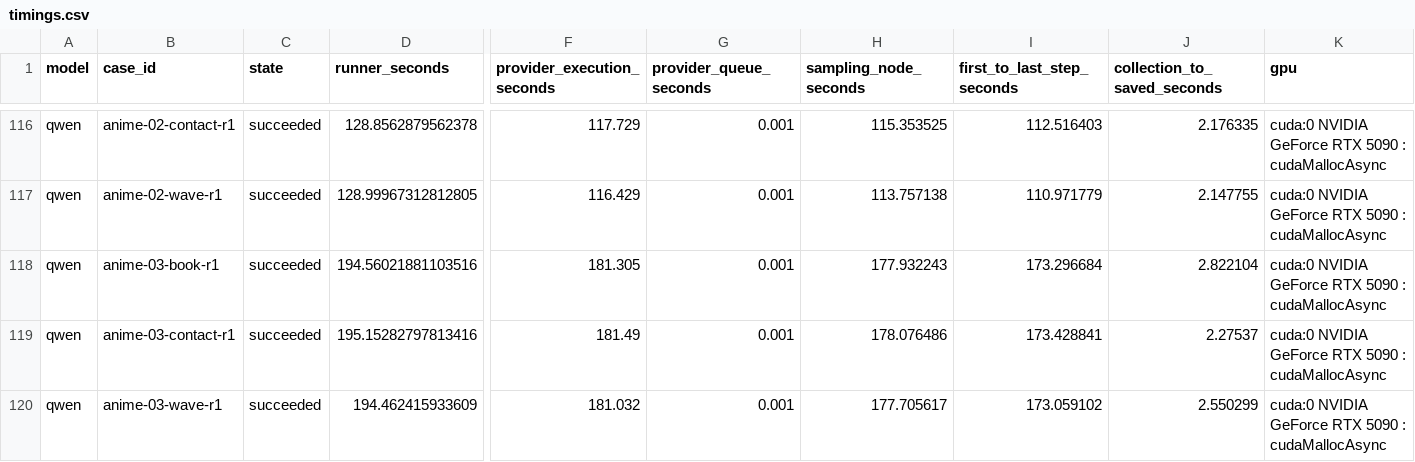
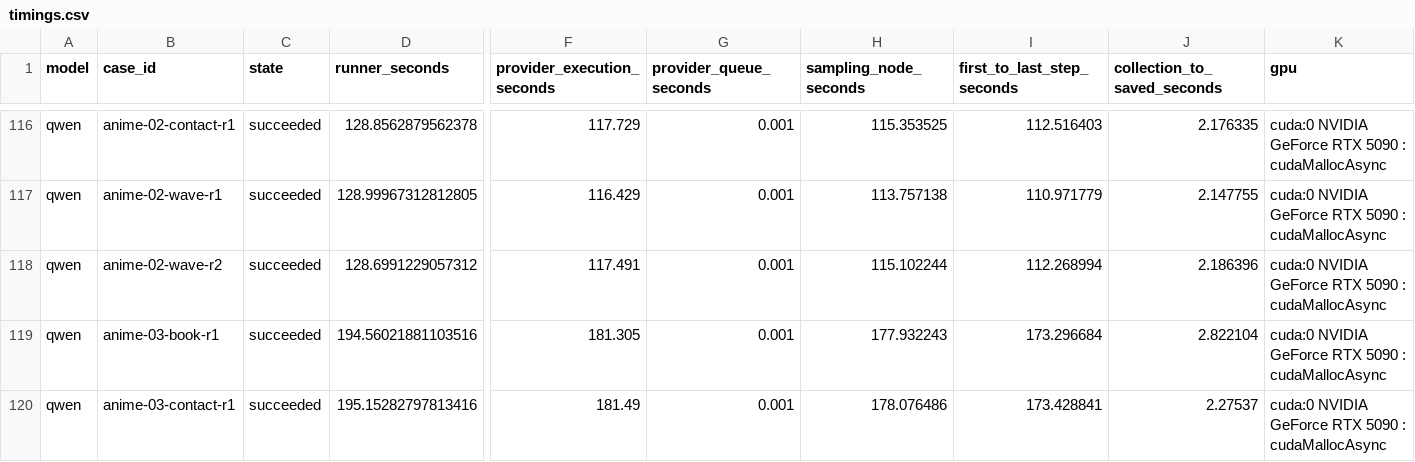
Before and after one commit to Aidenzich/road-to-master, a CSV file: spikes/assets/multichar-reference-20260913/timings.csv, drawn as a sheet; only a part is shown, gaps mark what is left out; the shorter side is filled out with more unchanged rows; rows hold the shown columns only; the diff names each change by its address in the sheet, - before the commit and + after, or states it on an @@ line.

```diff
--- a/spikes/assets/multichar-reference-20260913/timings.csv
+++ b/spikes/assets/multichar-reference-20260913/timings.csv
+row 118: qwen | anime-02-wave-r2 | succeeded | 128.6991229057312 | 117.491 | 0.001 | 115.102244 | 112.268994 | 2.186396 | cuda:0 NVIDIA GeForce RTX 5090 : cudaMallocAsync
```
Also changed, not shown: spikes/assets/multichar-reference-20260913/results.csv, 11 other files.
